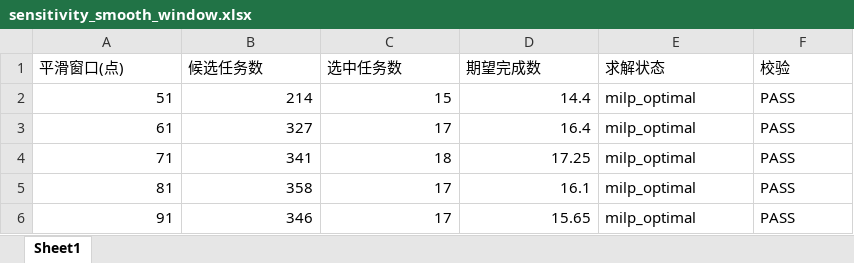
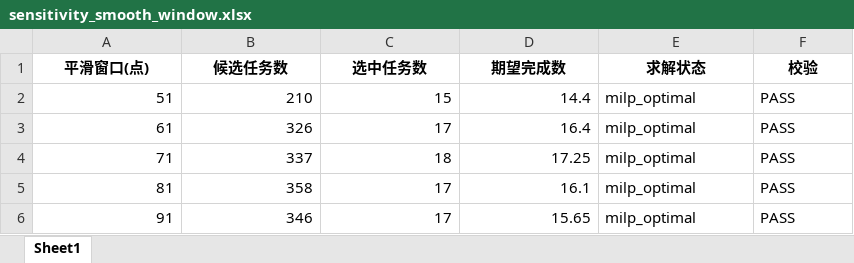
Before and after one commit to tutouzhanshi/2026, an Excel workbook: 2026_B题/outputs/sensitivity_smooth_window.xlsx, sheet Sheet1, drawn as a sheet; values as stored, in another font and other column widths than the file's, no borders; the diff names each change by its address in the sheet, - before the commit and + after, or states it on an @@ line.

```diff
--- a/2026_B题/outputs/sensitivity_smooth_window.xlsx (sheet Sheet1)
+++ b/2026_B题/outputs/sensitivity_smooth_window.xlsx (sheet Sheet1)
@@ A1:F1 bold: off → on, alignment: left → center @@
-B2 (候选任务数): 214
+B2 (候选任务数): 210
-B3 (候选任务数): 327
+B3 (候选任务数): 326
-B4 (候选任务数): 341
+B4 (候选任务数): 337
```
Also changed, not shown: 2026_B题/outputs/estimates_summary.xlsx, 2026_B题/outputs/problem1_10Hz_trajectory.xlsx, 14 other files.
